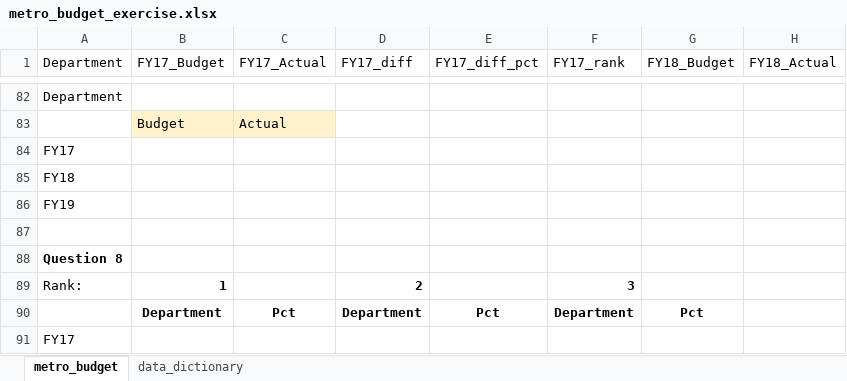
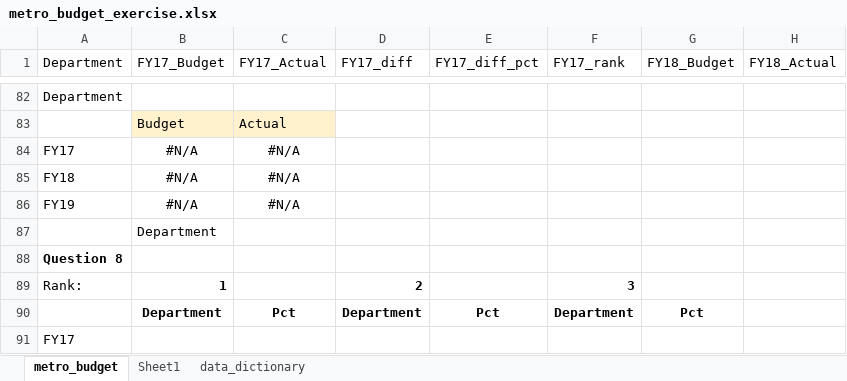
Before and after one commit to AHaskins24/budget_lookups-AHaskins24, an Excel workbook: metro_budget_exercise.xlsx, sheet metro_budget, drawn as a sheet; only a part is shown, gaps mark what is left out; values as stored, in another font and other column widths than the file's, no borders; charts and pictures not drawn; the diff names each change by its address in the sheet, - before the commit and + after, or states it on an @@ line.

Commit message:
working on challenge

```diff
--- a/metro_budget_exercise.xlsx (sheet metro_budget)
+++ b/metro_budget_exercise.xlsx (sheet metro_budget)
+sheet tab: Sheet1
-B84:B86 (FY17_Budget): (empty)
+B84:B86 (FY17_Budget): #N/A
-C84:C86 (FY17_Actual): (empty)
+C84:C86 (FY17_Actual): #N/A
-B87 (FY17_Budget): (empty)
+B87 (FY17_Budget): Department
```
Also changed, not shown: charts or pictures.
